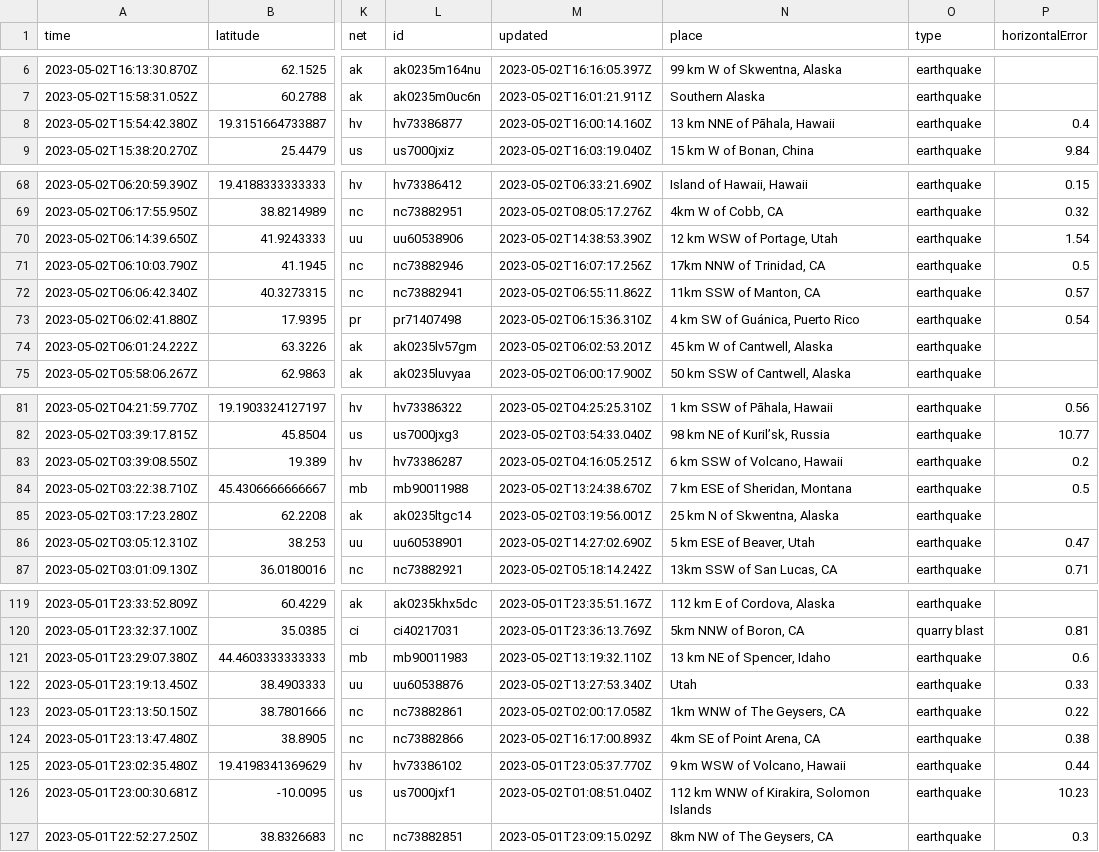
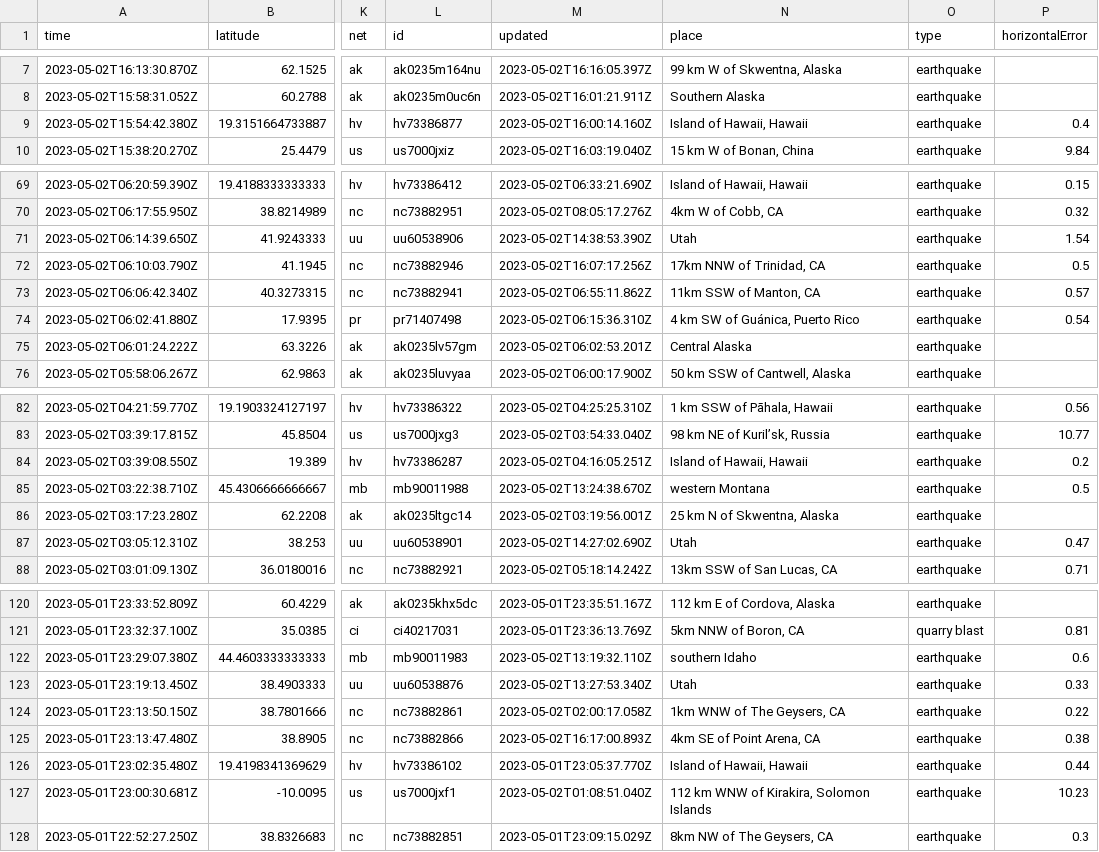
Before and after one commit to jemory/nicar22-github-actions-test, a CSV file: usgs_current.csv, drawn as a sheet; only a part is shown, gaps mark what is left out; addresses are those after the commit; the diff covers the shown part only; the diff names each change by its address in the sheet, - before the commit and + after, or states it on an @@ line.

```diff
--- a/usgs_current.csv
+++ b/usgs_current.csv
-N9 (place): 13 km NNE of Pāhala, Hawaii
+N9 (place): Island of Hawaii, Hawaii
-N71 (place): 12 km WSW of Portage, Utah
+N71 (place): Utah
-N75 (place): 45 km W of Cantwell, Alaska
+N75 (place): Central Alaska
-N84 (place): 6 km SSW of Volcano, Hawaii
+N84 (place): Island of Hawaii, Hawaii
-N85 (place): 7 km ESE of Sheridan, Montana
+N85 (place): western Montana
-N87 (place): 5 km ESE of Beaver, Utah
+N87 (place): Utah
-N122 (place): 13 km NE of Spencer, Idaho
+N122 (place): southern Idaho
-N126 (place): 9 km WSW of Volcano, Hawaii
+N126 (place): Island of Hawaii, Hawaii
```
Also changed, not shown: 1 added row, 1 removed row and 21 edited cells elsewhere in this file.
